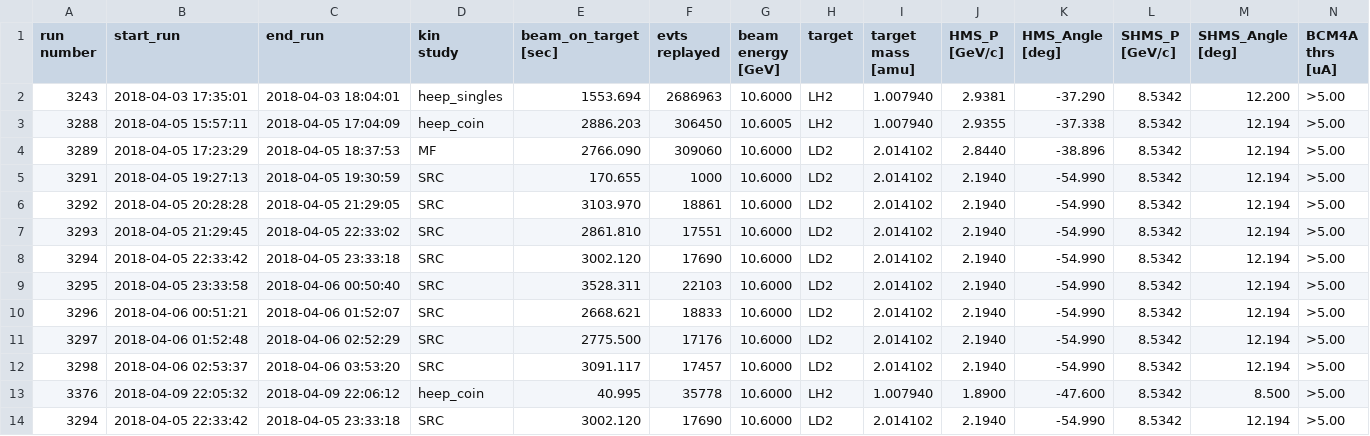
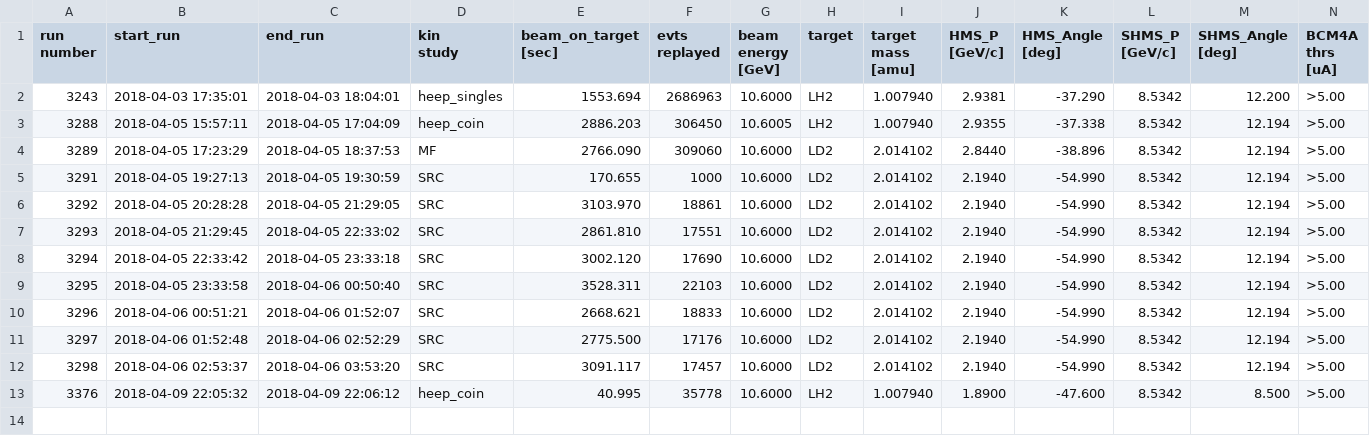
Before and after one commit to gpvillegas/deut_offline_replay, a CSV file: UTILS_CAFE/runlist/cafe-2022_runlist.csv, drawn as a sheet; only a part is shown; rows hold the shown columns only; the diff names each change by its address in the sheet, - before the commit and + after, or states it on an @@ line.

Commit message:
minor update

```diff
--- a/UTILS_CAFE/runlist/cafe-2022_runlist.csv
+++ b/UTILS_CAFE/runlist/cafe-2022_runlist.csv
-row 14: 3294 | 2018-04-05 22:33:42 | 2018-04-05 23:33:18 | SRC | 3002.120 | 17690 | 10.6000 | LD2 | 2.014102 | 2.1940 | -54.990 | 8.5342 | 12.194 | >5.00
```
